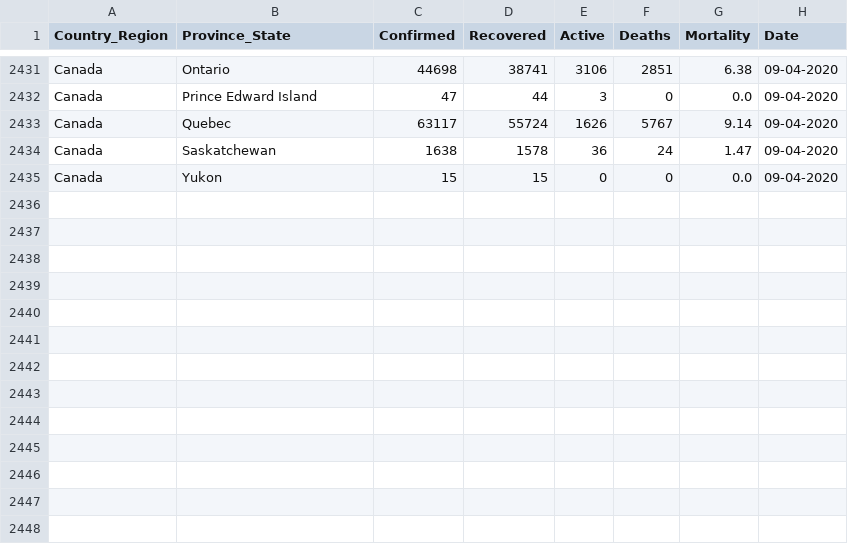
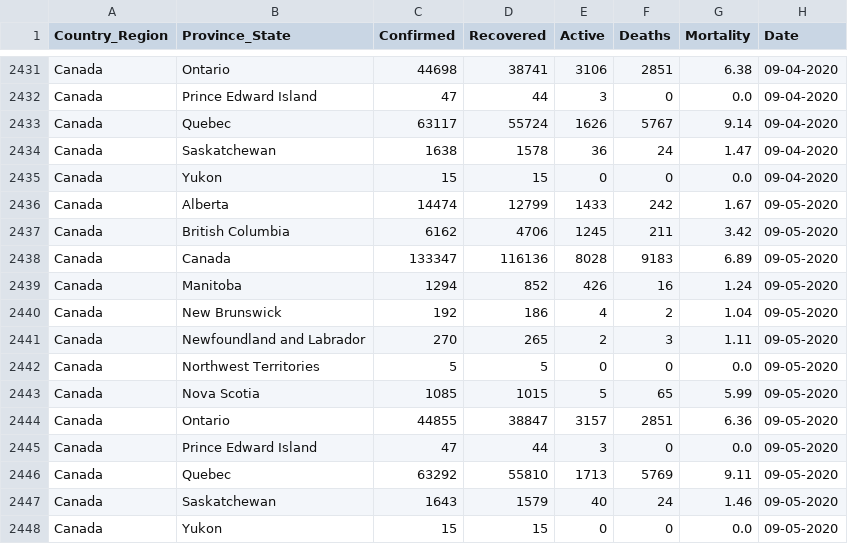
Before and after one commit to esklarski/canada.covid19, a CSV file: dataset/odwg-data.csv, drawn as a sheet; only a part is shown, gaps mark what is left out; the diff names each change by its address in the sheet, - before the commit and + after, or states it on an @@ line.

Commit message:
update data for 2020/09/05

```diff
--- a/dataset/odwg-data.csv
+++ b/dataset/odwg-data.csv
+row 2436: Canada | Alberta | 14474 | 12799 | 1433 | 242 | 1.67 | 09-05-2020
+row 2437: Canada | British Columbia | 6162 | 4706 | 1245 | 211 | 3.42 | 09-05-2020
+row 2438: Canada | Canada | 133347 | 116136 | 8028 | 9183 | 6.89 | 09-05-2020
+row 2439: Canada | Manitoba | 1294 | 852 | 426 | 16 | 1.24 | 09-05-2020
+row 2440: Canada | New Brunswick | 192 | 186 | 4 | 2 | 1.04 | 09-05-2020
+row 2441: Canada | Newfoundland and Labrador | 270 | 265 | 2 | 3 | 1.11 | 09-05-2020
+row 2442: Canada | Northwest Territories | 5 | 5 | 0 | 0 | 0.0 | 09-05-2020
+row 2443: Canada | Nova Scotia | 1085 | 1015 | 5 | 65 | 5.99 | 09-05-2020
+row 2444: Canada | Ontario | 44855 | 38847 | 3157 | 2851 | 6.36 | 09-05-2020
+row 2445: Canada | Prince Edward Island | 47 | 44 | 3 | 0 | 0.0 | 09-05-2020
+row 2446: Canada | Quebec | 63292 | 55810 | 1713 | 5769 | 9.11 | 09-05-2020
+row 2447: Canada | Saskatchewan | 1643 | 1579 | 40 | 24 | 1.46 | 09-05-2020
+row 2448: Canada | Yukon | 15 | 15 | 0 | 0 | 0.0 | 09-05-2020
```
Also changed, not shown: 2 other files.
